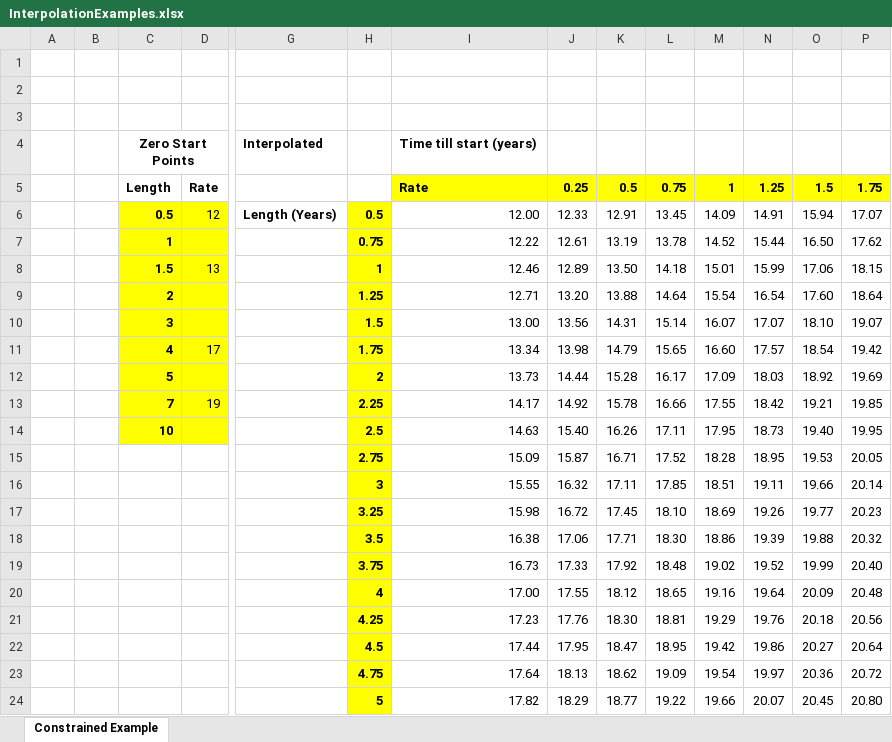
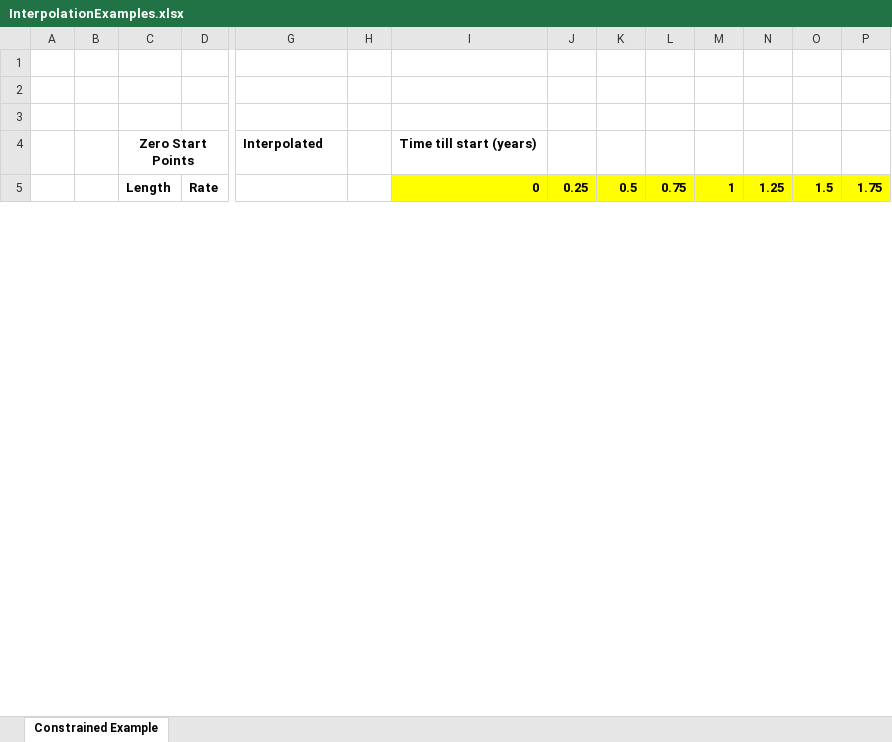
Before and after one commit to cage433/Spline, an Excel workbook: InterpolationExamples.xlsx, sheet Constrained Example, drawn as a sheet; only a part is shown, gaps mark what is left out; values as stored, in another font and other column widths than the file's, no borders; charts and pictures not drawn; removed rows and columns are numbered as before the commit, all else as after; rows hold the shown columns only; the diff covers the shown part only; the diff names each change by its address in the sheet, - before the commit and + after, or states it on an @@ line.

```diff
--- a/InterpolationExamples.xlsx (sheet Constrained Example)
+++ b/InterpolationExamples.xlsx (sheet Constrained Example)
-I5: Rate
+I5: 0
-row 6:  |  | 0.5 | 12 | Length (Years) | 0.5 | 12.00 | 12.33 | 12.91 | 13.45 | 14.09 | 14.91 | 15.94 | 17.07
-row 7:  |  | 1 |  |  | 0.75 | 12.22 | 12.61 | 13.19 | 13.78 | 14.52 | 15.44 | 16.50 | 17.62
-row 8:  |  | 1.5 | 13 |  | 1 | 12.46 | 12.89 | 13.50 | 14.18 | 15.01 | 15.99 | 17.06 | 18.15
-row 9:  |  | 2 |  |  | 1.25 | 12.71 | 13.20 | 13.88 | 14.64 | 15.54 | 16.54 | 17.60 | 18.64
-row 10:  |  | 3 |  |  | 1.5 | 13.00 | 13.56 | 14.31 | 15.14 | 16.07 | 17.07 | 18.10 | 19.07
-row 11:  |  | 4 | 17 |  | 1.75 | 13.34 | 13.98 | 14.79 | 15.65 | 16.60 | 17.57 | 18.54 | 19.42
-row 12:  |  | 5 |  |  | 2 | 13.73 | 14.44 | 15.28 | 16.17 | 17.09 | 18.03 | 18.92 | 19.69
-row 13:  |  | 7 | 19 |  | 2.25 | 14.17 | 14.92 | 15.78 | 16.66 | 17.55 | 18.42 | 19.21 | 19.85
-row 14:  |  | 10 |  |  | 2.5 | 14.63 | 15.40 | 16.26 | 17.11 | 17.95 | 18.73 | 19.40 | 19.95
-row 15:  |  |  |  |  | 2.75 | 15.09 | 15.87 | 16.71 | 17.52 | 18.28 | 18.95 | 19.53 | 20.05
-row 16:  |  |  |  |  | 3 | 15.55 | 16.32 | 17.11 | 17.85 | 18.51 | 19.11 | 19.66 | 20.14
-row 17:  |  |  |  |  | 3.25 | 15.98 | 16.72 | 17.45 | 18.10 | 18.69 | 19.26 | 19.77 | 20.23
-row 18:  |  |  |  |  | 3.5 | 16.38 | 17.06 | 17.71 | 18.30 | 18.86 | 19.39 | 19.88 | 20.32
-row 19:  |  |  |  |  | 3.75 | 16.73 | 17.33 | 17.92 | 18.48 | 19.02 | 19.52 | 19.99 | 20.40
-row 20:  |  |  |  |  | 4 | 17.00 | 17.55 | 18.12 | 18.65 | 19.16 | 19.64 | 20.09 | 20.48
-row 21:  |  |  |  |  | 4.25 | 17.23 | 17.76 | 18.30 | 18.81 | 19.29 | 19.76 | 20.18 | 20.56
-row 22:  |  |  |  |  | 4.5 | 17.44 | 17.95 | 18.47 | 18.95 | 19.42 | 19.86 | 20.27 | 20.64
-row 23:  |  |  |  |  | 4.75 | 17.64 | 18.13 | 18.62 | 19.09 | 19.54 | 19.97 | 20.36 | 20.72
-row 24:  |  |  |  |  | 5 | 17.82 | 18.29 | 18.77 | 19.22 | 19.66 | 20.07 | 20.45 | 20.80
```
Also changed, not shown: 39 added rows and 20 removed rows elsewhere in this sheet, 2 other files.
